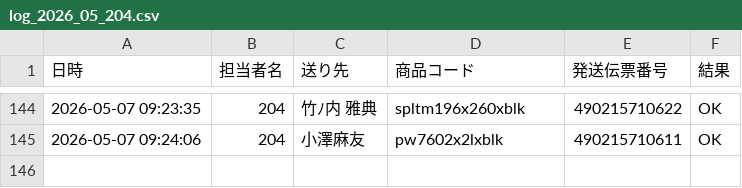
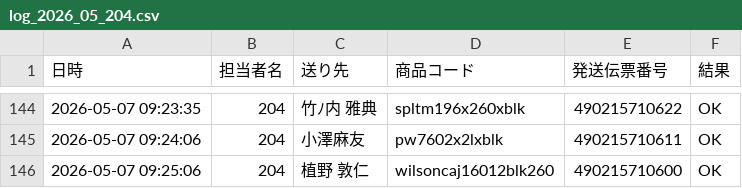
Before and after one commit to hirono-s1015/picking-app, a CSV file: logs/log_2026_05_204.csv, drawn as a sheet; only a part is shown, gaps mark what is left out; the diff names each change by its address in the sheet, - before the commit and + after, or states it on an @@ line.

Commit message:
[log] 490215710600 OK

```diff
--- a/logs/log_2026_05_204.csv
+++ b/logs/log_2026_05_204.csv
+row 146: 2026-05-07 09:25:06 | 204 | 植野 敦仁 | wilsoncaj16012blk260 | 490215710600 | OK
```
